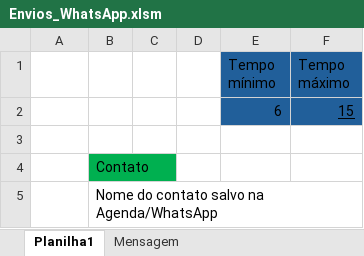
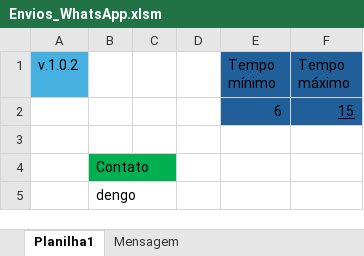
Before and after one commit to viicsz/Projeto_envio_WhatsApp_com_Excel_e_VBA, an Excel workbook: Envios_WhatsApp.xlsm, sheet Planilha1, drawn as a sheet; values as stored, in another font and other column widths than the file's, no borders; charts and pictures not drawn; the diff names each change by its address in the sheet, - before the commit and + after, or states it on an @@ line.

Commit message:
adiciona PARAR_ENVIO.bat e atualizar.bat + atualiza Envios_WhatsApp.xlsm e atualiza Módulo1

```diff
--- a/Envios_WhatsApp.xlsm (sheet Planilha1)
+++ b/Envios_WhatsApp.xlsm (sheet Planilha1)
-A1: (empty)
+A1: v.1.0.2
-A1 fill: none
+A1 fill: #46B1E1
-B5: Nome do contato salvo na Agenda/WhatsApp
+B5: dengo
```
Also changed, not shown: sheet Mensagem, 4 other files.
